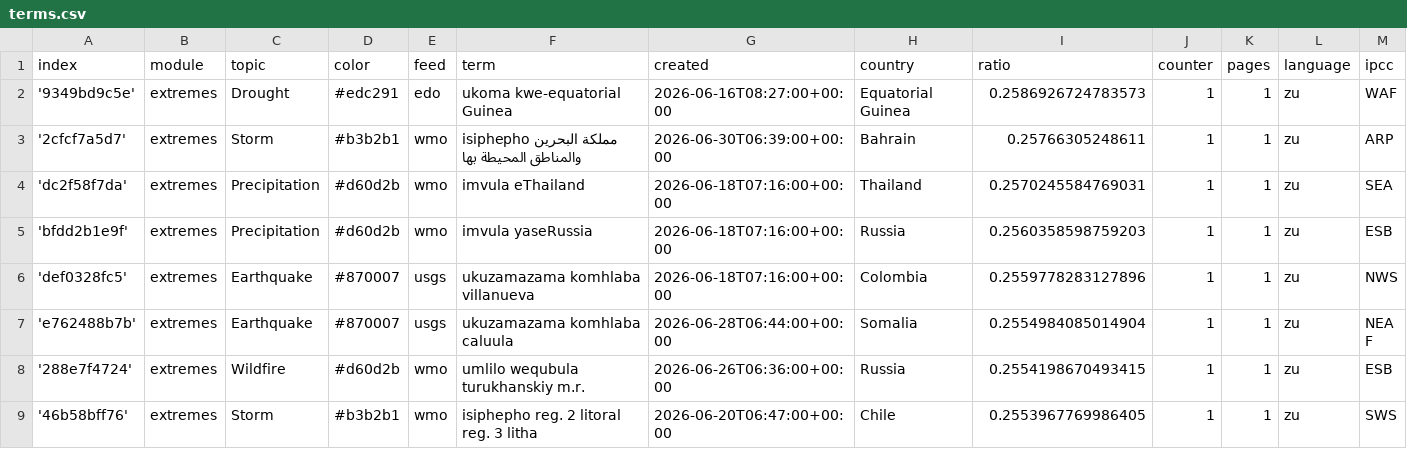
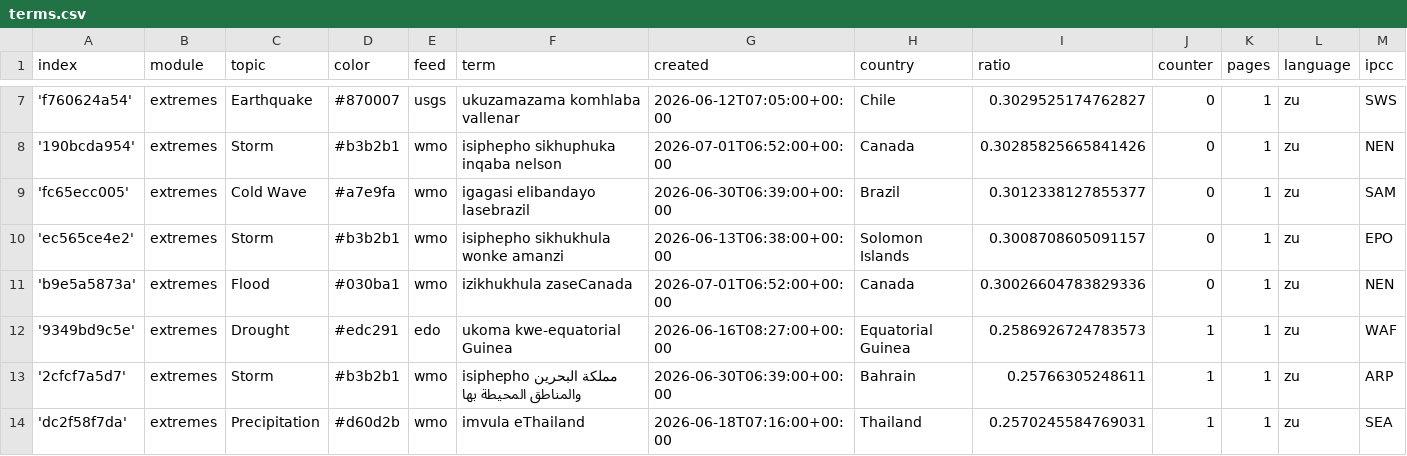
Before and after one commit to friedhumb-news/zuluExtremes, a CSV file: terms.csv, drawn as a sheet; only a part is shown, gaps mark what is left out; the shorter side is filled out with more unchanged rows; rows hold the shown columns only; the diff covers the shown part only; the diff names each change by its address in the sheet, - before the commit and + after, or states it on an @@ line.

Commit message:
Commit from GitHub Actions (import:0.0)

```diff
--- a/terms.csv
+++ b/terms.csv
+row 7: 'f760624a54' | extremes | Earthquake | #870007 | usgs | ukuzamazama komhlaba vallenar | 2026-06-12T07:05:00+00:00 | Chile | 0.3029525174762827 | 0 | 1 | zu | SWS
+row 8: '190bcda954' | extremes | Storm | #b3b2b1 | wmo | isiphepho sikhuphuka inqaba nelson | 2026-07-01T06:52:00+00:00 | Canada | 0.30285825665841426 | 0 | 1 | zu | NEN
+row 9: 'fc65ecc005' | extremes | Cold Wave | #a7e9fa | wmo | igagasi elibandayo lasebrazil | 2026-06-30T06:39:00+00:00 | Brazil | 0.3012338127855377 | 0 | 1 | zu | SAM
+row 10: 'ec565ce4e2' | extremes | Storm | #b3b2b1 | wmo | isiphepho sikhukhula wonke amanzi | 2026-06-13T06:38:00+00:00 | Solomon Islands | 0.3008708605091157 | 0 | 1 | zu | EPO
+row 11: 'b9e5a5873a' | extremes | Flood | #030ba1 | wmo | izikhukhula zaseCanada | 2026-07-01T06:52:00+00:00 | Canada | 0.30026604783829336 | 0 | 1 | zu | NEN
```
Also changed, not shown: 5 added rows and 9 edited cells elsewhere in this file.
